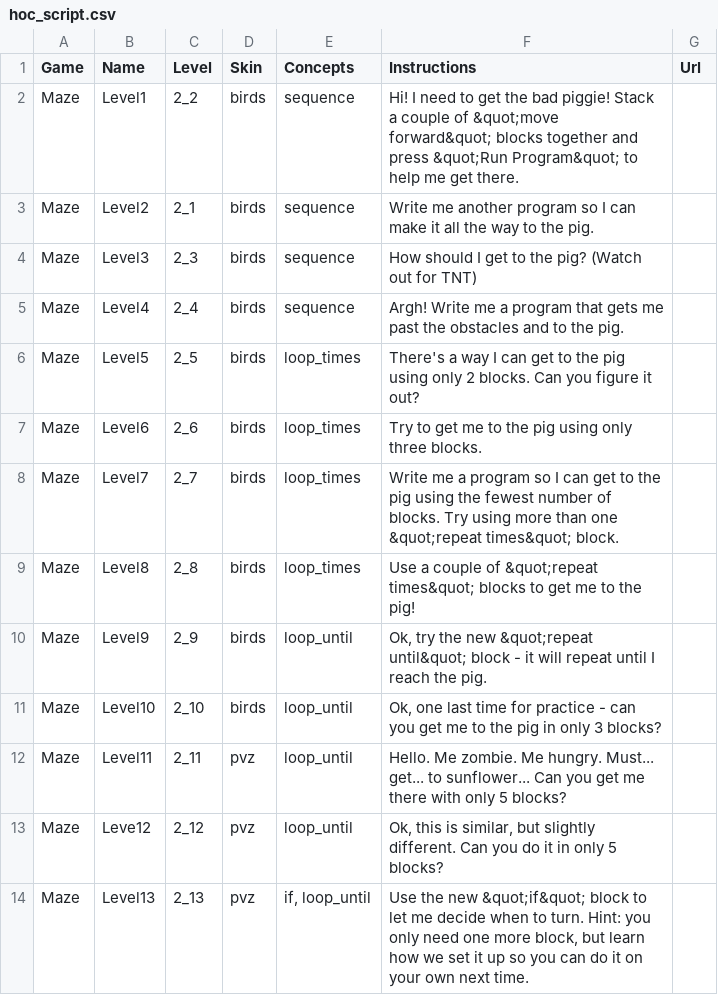
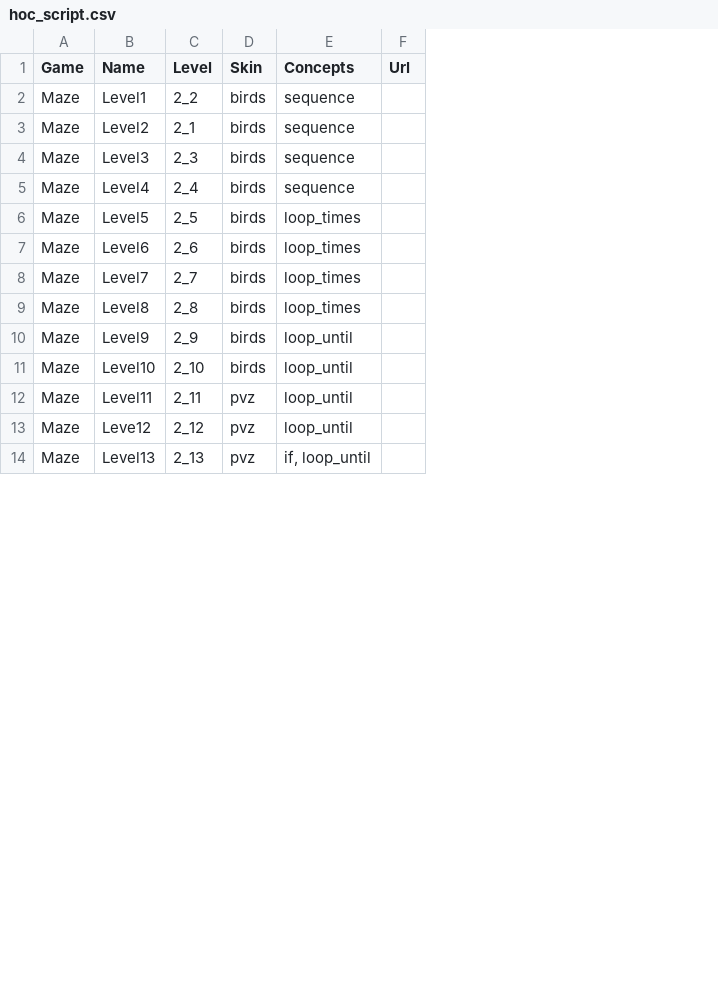
Before and after one commit to tobyk100/dashboard, a CSV file: config/hoc_script.csv, drawn as a sheet; only a part is shown; the diff names each change by its address in the sheet, - before the commit and + after, or states it on an @@ line.

Commit message:
1. Updated farmer skins. 2. Removed instructions from scripts. 3. Changed the seed tasks to always save the level and override the original skin.

```diff
--- a/config/hoc_script.csv
+++ b/config/hoc_script.csv
-column F (Instructions), rows 2-14: Hi! I need to get the bad piggie! Stack a couple of &quot;move forward&quot; blocks together and press &quot;Run Program&quot; to help me get there. | Write me another program so I can make it all the way to the pig. | How should I get to the pig? (Watch out for TNT) | Argh! Write me a program that gets me past the obstacles and to the pig. | There's a way I can get to the pig using only 2 blocks. Can you figure it out? | Try to get me to the pig using only three blocks. | Write me a program so I can get to the pig using the fewest number of blocks. Try using more than one &quot;repeat times&quot; block. | Use a couple of &quot;repeat times&quot; blocks to get me to the pig! | Ok, try the new &quot;repeat until&quot; block - it will repeat until I reach the pig. | Ok, one last time for practice - can you get me to the pig in only 3 blocks? | Hello. Me zombie. Me hungry. Must... get... to sunflower... Can you get me there with only 5 blocks? | Ok, this is similar, but slightly different. Can you do it in only 5 blocks? | Use the new &quot;if&quot; block to let me decide when to turn. Hint: you only need one more block, but learn how we set it up so you can do it on your own next time.
```
Also changed, not shown: 2 other files.
